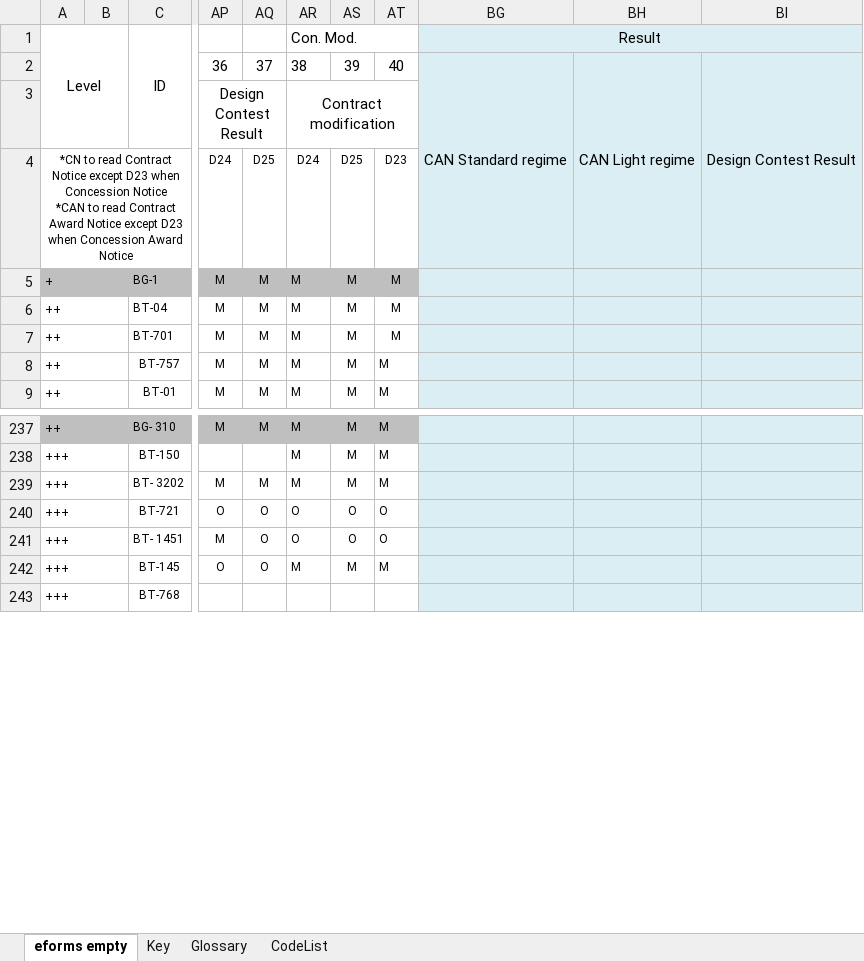
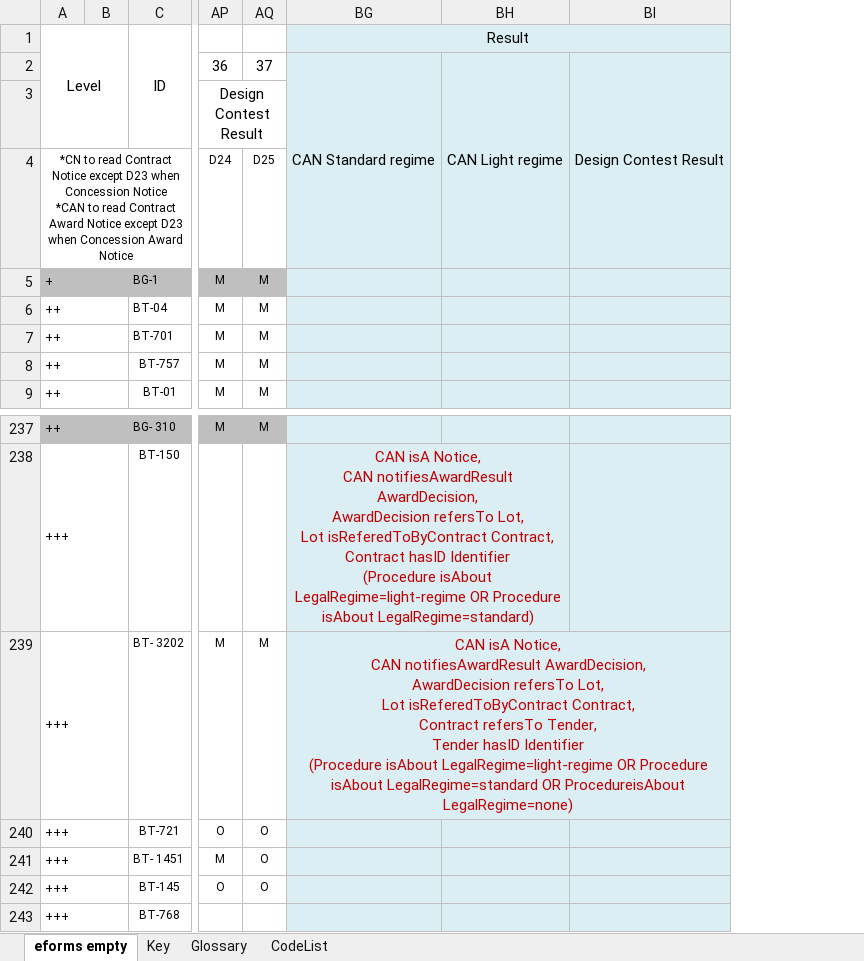
Before and after one commit to OP-TED/ePO, an Excel workbook: v2.0.1/03-Analysis and design/Mappings/Ontology_eForms_Mapping_New Regulation.xlsx, sheet eforms empty, drawn as a sheet; only a part is shown, gaps mark what is left out; values as stored, in another font and other column widths than the file's, no borders; ↵ is a line break in a cell; the diff covers the shown part only; the diff names each change by its address in the sheet, - before the commit and + after, or states it on an @@ line.

```diff
--- a/v2.0.1/03-Analysis and design/Mappings/Ontology_eForms_Mapping_New Regulation.xlsx (sheet eforms empty)
+++ b/v2.0.1/03-Analysis and design/Mappings/Ontology_eForms_Mapping_New Regulation.xlsx (sheet eforms empty)
@@ column AR hidden, rows 1-9: Con. Mod. | 38 | Contract modification | D24 | M | M | M | M | M; rows 237-242: M | M | M | O | O | M @@
@@ column AS hidden, rows 2-9: 39 |  | D25 | M | M | M | M | M; rows 237-242: M | M | M | O | O | M @@
@@ column AT hidden, rows 2-9: 40 |  | D23 | M | M | M | M | M; rows 237-242: M | M | M | O | O | M @@
-BG238: (empty)
+BG238: CAN isA Notice, ↵ CAN notifiesAwardResult AwardDecision, ↵ AwardDecision refersTo Lot, ↵ Lot isReferedToByContract Contract, ↵ Contract hasID Identifier ↵ (Procedure isAbout LegalRegime=light-regime OR Procedure isAbout LegalRegime=standard)
+BG238:BH238 merged
-BG239: (empty)
+BG239: CAN isA Notice, ↵ CAN notifiesAwardResult AwardDecision, ↵ AwardDecision refersTo Lot, ↵ Lot isReferedToByContract Contract, ↵ Contract refersTo Tender, ↵ Tender hasID Identifier ↵ (Procedure isAbout LegalRegime=light-regime OR Procedure isAbout LegalRegime=standard OR ProcedureisAbout LegalRegime=none)
+BG239:BI239 merged
```
Also changed, not shown: 8 edited cells, cell formats and merged cells elsewhere in this sheet, 1 other file.
